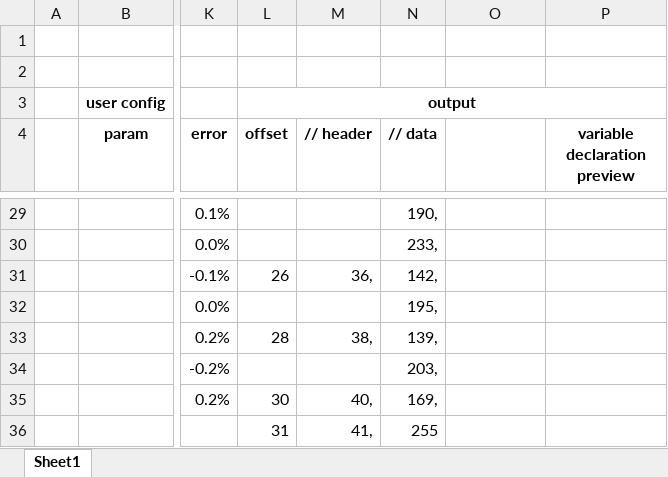
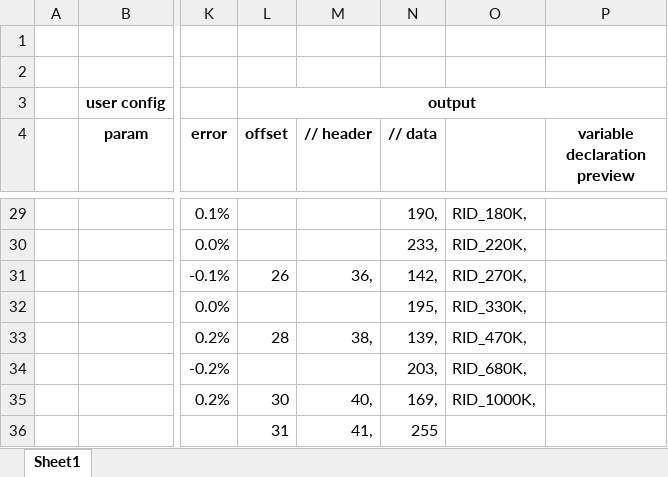
Before and after one commit to nqtronix/avr-rid, an Excel workbook: lut_generator_rid.xlsx, sheet Sheet1, drawn as a sheet; only a part is shown, gaps mark what is left out; values as stored, in another font and other column widths than the file's, no borders; the diff covers the shown part only; the diff names each change by its address in the sheet, - before the commit and + after, or states it on an @@ line.

```diff
--- a/lut_generator_rid.xlsx (sheet Sheet1)
+++ b/lut_generator_rid.xlsx (sheet Sheet1)
-O29: (empty)
+O29: RID_180K,
-O30: (empty)
+O30: RID_220K,
-O31: (empty)
+O31: RID_270K,
-O32: (empty)
+O32: RID_330K,
-O33: (empty)
+O33: RID_470K,
-O34: (empty)
+O34: RID_680K,
-O35: (empty)
+O35: RID_1000K,
```
Also changed, not shown: 24 edited cells elsewhere in this sheet.
